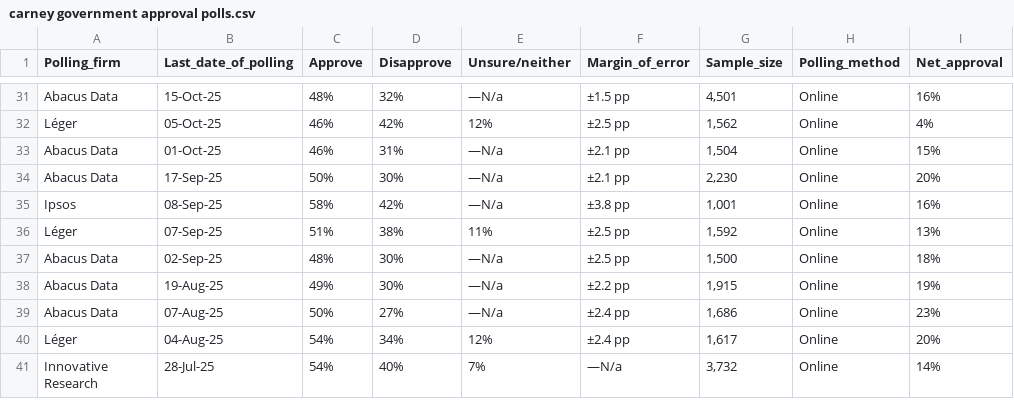
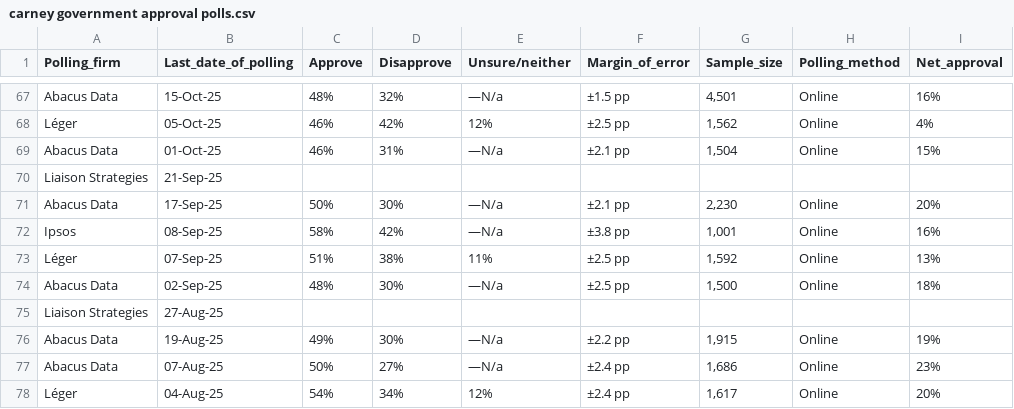
Before and after one commit to CGP05/carney-approval-LOESS-regression, a CSV file: carney government approval polls.csv, drawn as a sheet; only a part is shown, gaps mark what is left out; the shorter side is filled out with more unchanged rows; the diff covers the shown part only; the diff names each change by its address in the sheet, - before the commit and + after, or states it on an @@ line.

Commit message:
added the dates but not other information about dozens of new Liaison Strategies approval polls to later expand on in CSV

```diff
--- a/carney government approval polls.csv
+++ b/carney government approval polls.csv
+row 70: Liaison Strategies | 21-Sep-25
+row 75: Liaison Strategies | 27-Aug-25
```
Also changed, not shown: 36 added rows and 1 edited cell elsewhere in this file.
